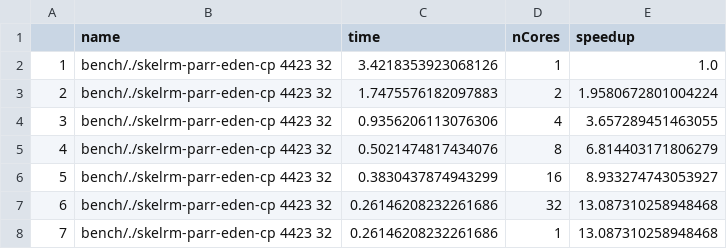
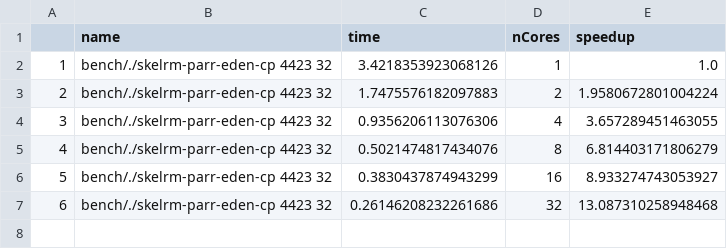
Before and after one commit to Parrows/Parrows, a CSV file: paper/content/benchmarks/sm_rm/bench_sm_rm.bench.skelrm-parr-eden-cp_4423_32.csv, drawn as a sheet; the diff names each change by its address in the sheet, - before the commit and + after, or states it on an @@ line.

```diff
--- a/paper/content/benchmarks/sm_rm/bench_sm_rm.bench.skelrm-parr-eden-cp_4423_32.csv
+++ b/paper/content/benchmarks/sm_rm/bench_sm_rm.bench.skelrm-parr-eden-cp_4423_32.csv
-row 8: 7 | bench/./skelrm-parr-eden-cp 4423 32 | 0.26146208232261686 | 1 | 13.087310258948468
```
Also changed, not shown: paper/raw_benches/bench_sm_rm.csv.
